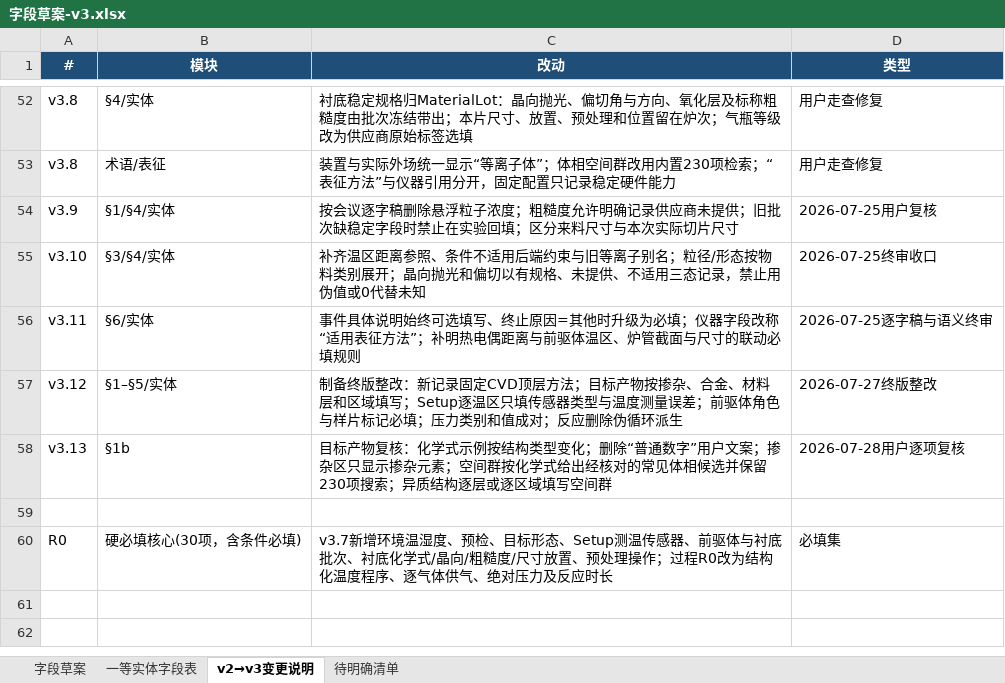
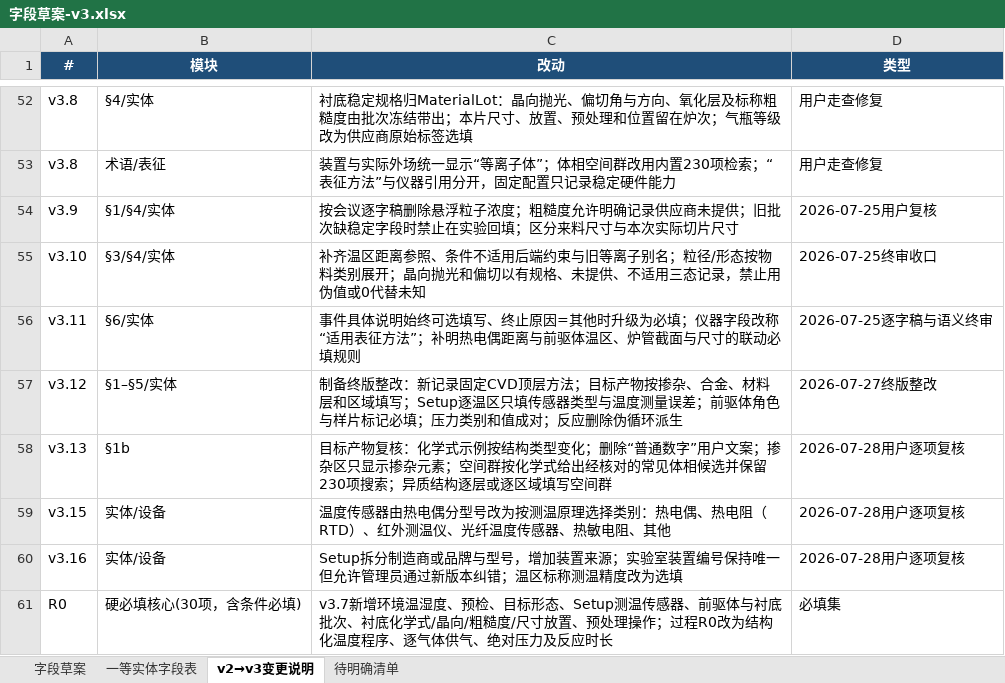
Before and after one commit to RustyPiano/cvd-experiment-data-system, an Excel workbook: docs/standard/字段草案-v3.xlsx, sheet v2→v3变更说明, drawn as a sheet; only a part is shown, gaps mark what is left out; values as stored, in another font and other column widths than the file's, no borders; the diff names each change by its address in the sheet, - before the commit and + after, or states it on an @@ line.

Commit message:
feat: refine experimental setup metadata

```diff
--- a/docs/standard/字段草案-v3.xlsx (sheet v2→v3变更说明)
+++ b/docs/standard/字段草案-v3.xlsx (sheet v2→v3变更说明)
-row 59: (empty)
+row 59: v3.15 | 实体/设备 | 温度传感器由热电偶分型号改为按测温原理选择类别：热电偶、热电阻（RTD）、红外测温仪、光纤温度传感器、热敏电阻、其他 | 2026-07-28用户逐项复核
+row 60: v3.16 | 实体/设备 | Setup拆分制造商或品牌与型号，增加装置来源；实验室装置编号保持唯一但允许管理员通过新版本纠错；温区标称测温精度改为选填 | 2026-07-28用户逐项复核
```
Also changed, not shown: sheet 字段草案, sheet 一等实体字段表, 29 other files.
